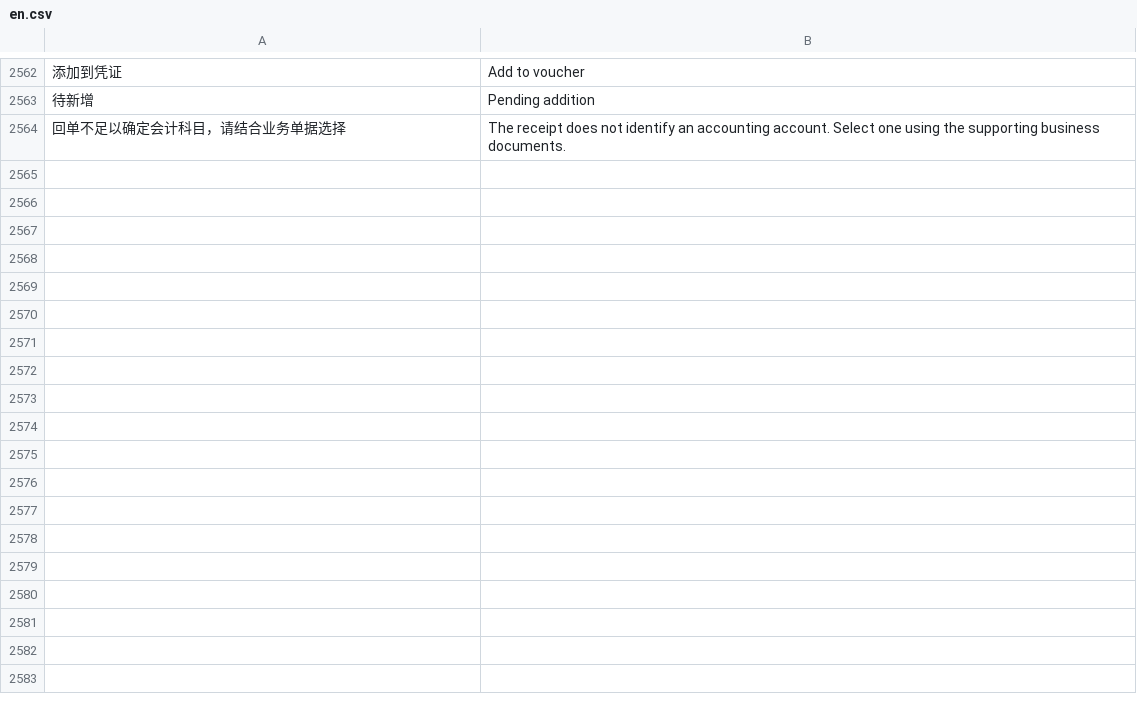
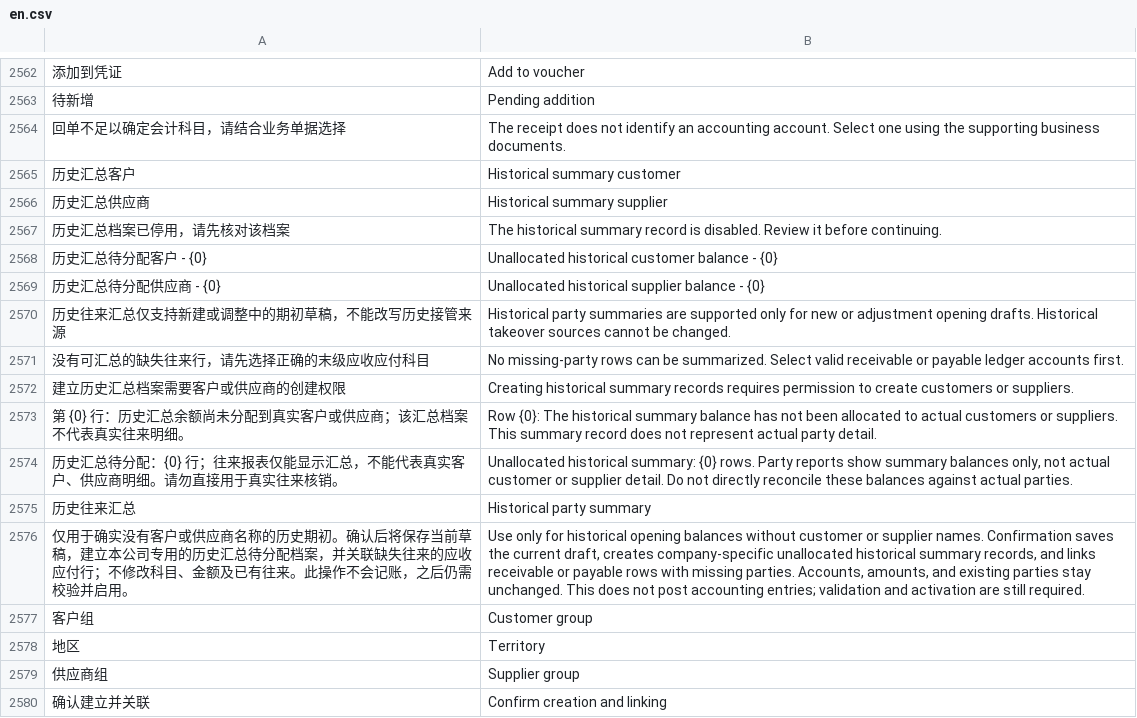
Before and after one commit to yueweiit/deeplinkerp-china_finance, a CSV file: china_finance/translations/en.csv, drawn as a sheet; only a part is shown, gaps mark what is left out; the diff names each change by its address in the sheet, - before the commit and + after, or states it on an @@ line.

```diff
--- a/china_finance/translations/en.csv
+++ b/china_finance/translations/en.csv
+row 2565: 历史汇总客户 | Historical summary customer
+row 2566: 历史汇总供应商 | Historical summary supplier
+row 2567: 历史汇总档案已停用，请先核对该档案 | The historical summary record is disabled. Review it before continuing.
+row 2568: 历史汇总待分配客户 - {0} | Unallocated historical customer balance - {0}
+row 2569: 历史汇总待分配供应商 - {0} | Unallocated historical supplier balance - {0}
+row 2570: 历史往来汇总仅支持新建或调整中的期初草稿，不能改写历史接管来源 | Historical party summaries are supported only for new or adjustment opening drafts. Historical takeover sources cannot be changed.
+row 2571: 没有可汇总的缺失往来行，请先选择正确的末级应收应付科目 | No missing-party rows can be summarized. Select valid receivable or payable ledger accounts first.
+row 2572: 建立历史汇总档案需要客户或供应商的创建权限 | Creating historical summary records requires permission to create customers or suppliers.
+row 2573: 第 {0} 行：历史汇总余额尚未分配到真实客户或供应商；该汇总档案不代表真实往来明细。 | Row {0}: The historical summary balance has not been allocated to actual customers or suppliers. This summary record does not represent actual party detail.
+row 2574: 历史汇总待分配：{0} 行；往来报表仅能显示汇总，不能代表真实客户、供应商明细。请勿直接用于真实往来核销。 | Unallocated historical summary: {0} rows. Party reports show summary balances only, not actual customer or supplier detail. Do not directly reconcile these balances against actual parties.
+row 2575: 历史往来汇总 | Historical party summary
+row 2576: 仅用于确实没有客户或供应商名称的历史期初。确认后将保存当前草稿，建立本公司专用的历史汇总待分配档案，并关联缺失往来的应收应付行；不修改科目、金额及已有往来。此操作不会记账，之后仍需校验并启用。 | Use only for historical opening balances without customer or supplier names. Confirmation saves the current draft, creates company-specific unallocated historical summary records, and links receivable or payable rows with missing parties. Accounts, amounts, and existing parties stay unchanged. This does not post accounting entries; validation and activation are still required.
+row 2577: 客户组 | Customer group
+row 2578: 地区 | Territory
+row 2579: 供应商组 | Supplier group
+row 2580: 确认建立并关联 | Confirm creation and linking
```
Also changed, not shown: china_finance/translations/es.csv, china_finance/translations/zh.csv, 7 other files.
